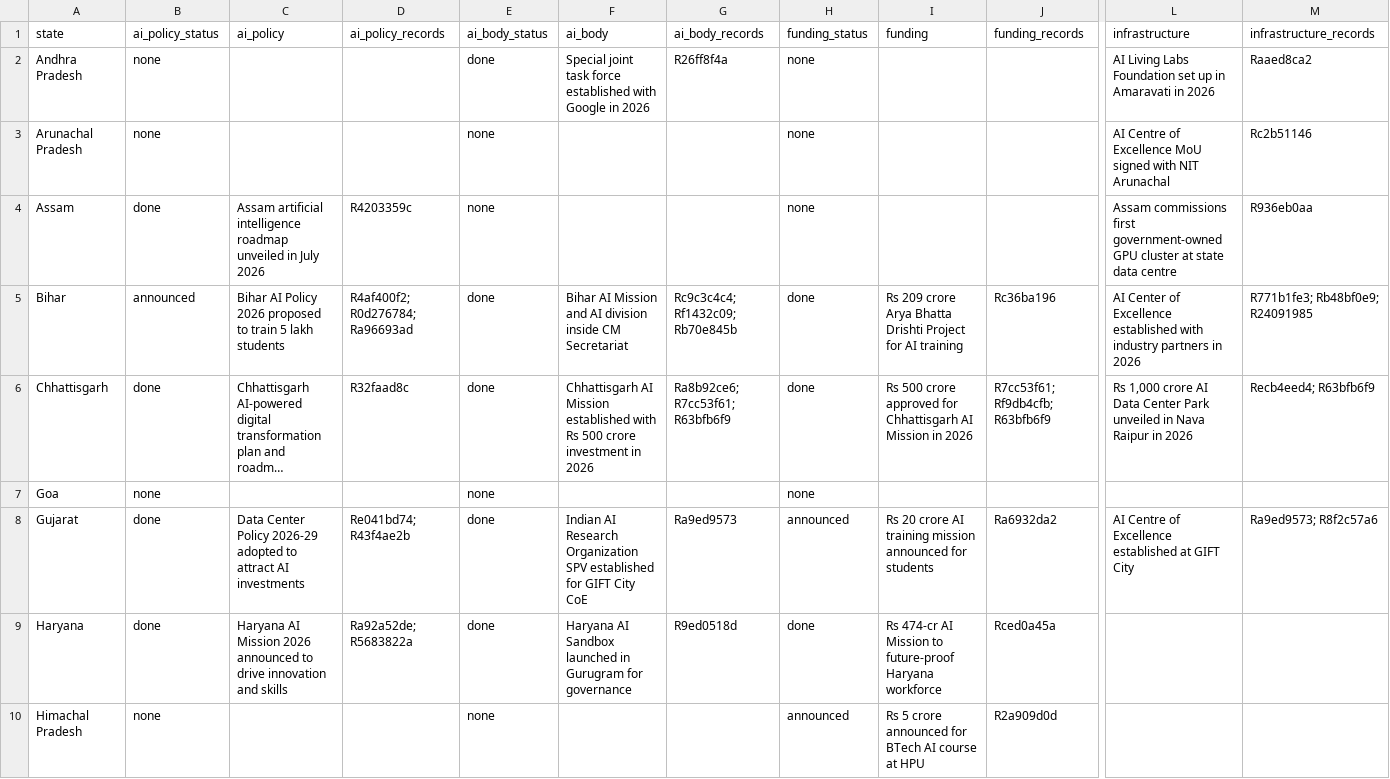
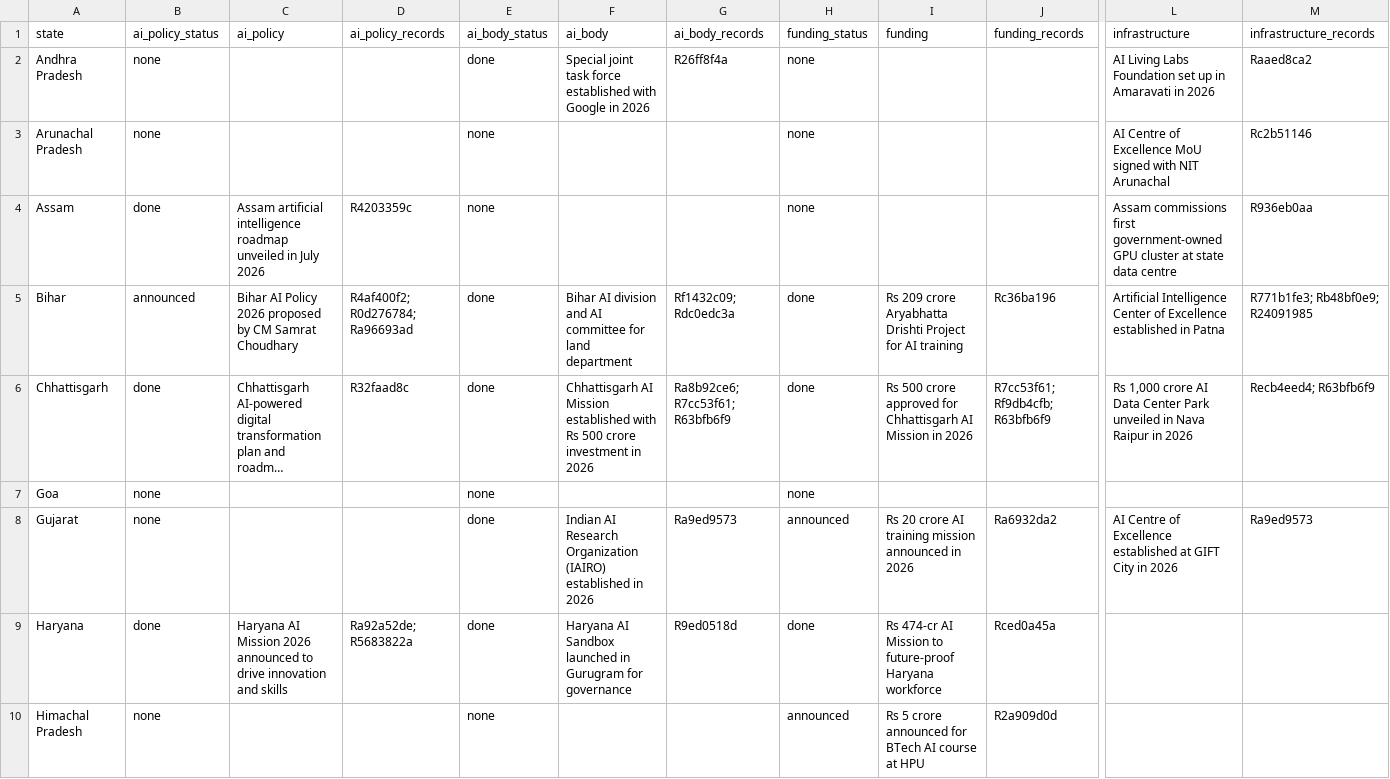
Before and after one commit to PranavKasetty/india-state-ai-policy-tracker, a CSV file: data/output/state_status.csv, drawn as a sheet; only a part is shown, gaps mark what is left out; long unchanged cells end in …; the diff covers the shown part only; the diff names each change by its address in the sheet, - before the commit and + after, or states it on an @@ line.

```diff
--- a/data/output/state_status.csv
+++ b/data/output/state_status.csv
-C5 (ai_policy): …2026 proposed to train 5 lakh students
+C5 (ai_policy): …2026 proposed by CM Samrat Choudhary
-F5 (ai_body): Bihar AI Mission and AI division inside CM Secretariat
+F5 (ai_body): Bihar AI division and AI committee for land department
-G5 (ai_body_records): Rc9c3c4c4; Rf1432c09; Rb70e845b
+G5 (ai_body_records): Rf1432c09; Rdc0edc3a
-I5 (funding): …209 crore Arya Bhatta Drishti Project…
+I5 (funding): …209 crore Aryabhatta Drishti Project…
-L5 (infrastructure): AI Center of Excellence established with industry partners in 2026
+L5 (infrastructure): Artificial Intelligence Center of Excellence established in Patna
-B8 (ai_policy_status): done
+B8 (ai_policy_status): none
-C8 (ai_policy): Data Center Policy 2026-29 adopted to attract AI investments
+C8 (ai_policy): (empty)
-D8 (ai_policy_records): Re041bd74; R43f4ae2b
+D8 (ai_policy_records): (empty)
-F8 (ai_body): …Research Organization SPV established for GIFT City CoE
+F8 (ai_body): …Research Organization (IAIRO) established in 2026
-I8 (funding): …mission announced for students
+I8 (funding): …mission announced in 2026
-L8 (infrastructure): …GIFT City
+L8 (infrastructure): …GIFT City in 2026
-M8 (infrastructure_records): Ra9ed9573; R8f2c57a6
+M8 (infrastructure_records): Ra9ed9573
```
Also changed, not shown: 24 edited cells elsewhere in this file, 21 other files.
